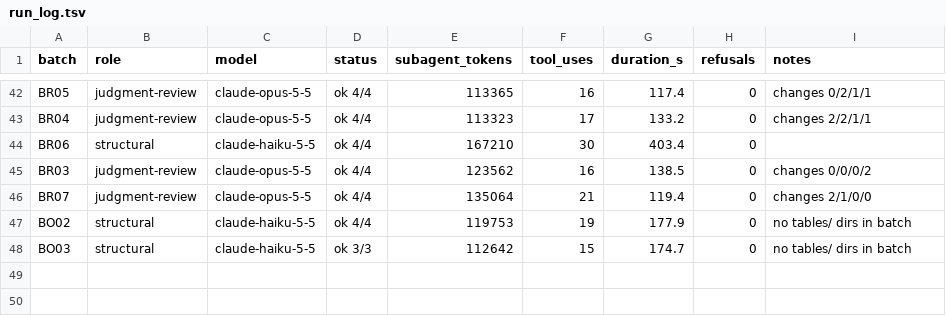
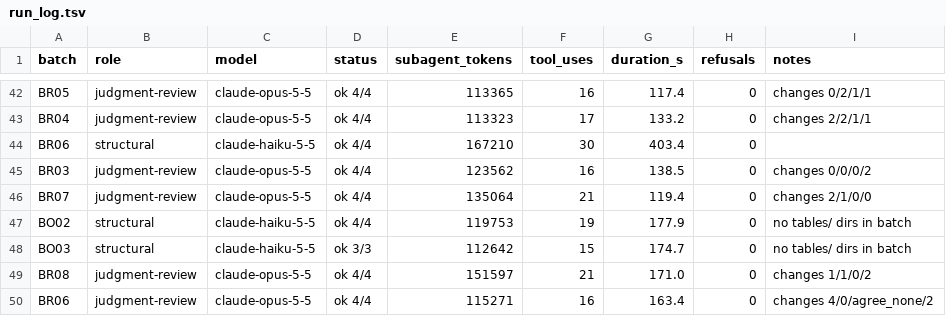
Before and after one commit to cmheilig/harvest-cdc-journals, a TSV file: mmwr-index-eval/run_log.tsv, drawn as a sheet; only a part is shown, gaps mark what is left out; the diff names each change by its address in the sheet, - before the commit and + after, or states it on an @@ line.

```diff
--- a/mmwr-index-eval/run_log.tsv
+++ b/mmwr-index-eval/run_log.tsv
+row 49: BR08 | judgment-review | claude-opus-5-5 | ok 4/4 | 151597 | 21 | 171.0 | 0 | changes 1/1/0/2
+row 50: BR06 | judgment-review | claude-opus-5-5 | ok 4/4 | 115271 | 16 | 163.4 | 0 | changes 4/0/agree_none/2
```
Also changed, not shown: 17 other files.
